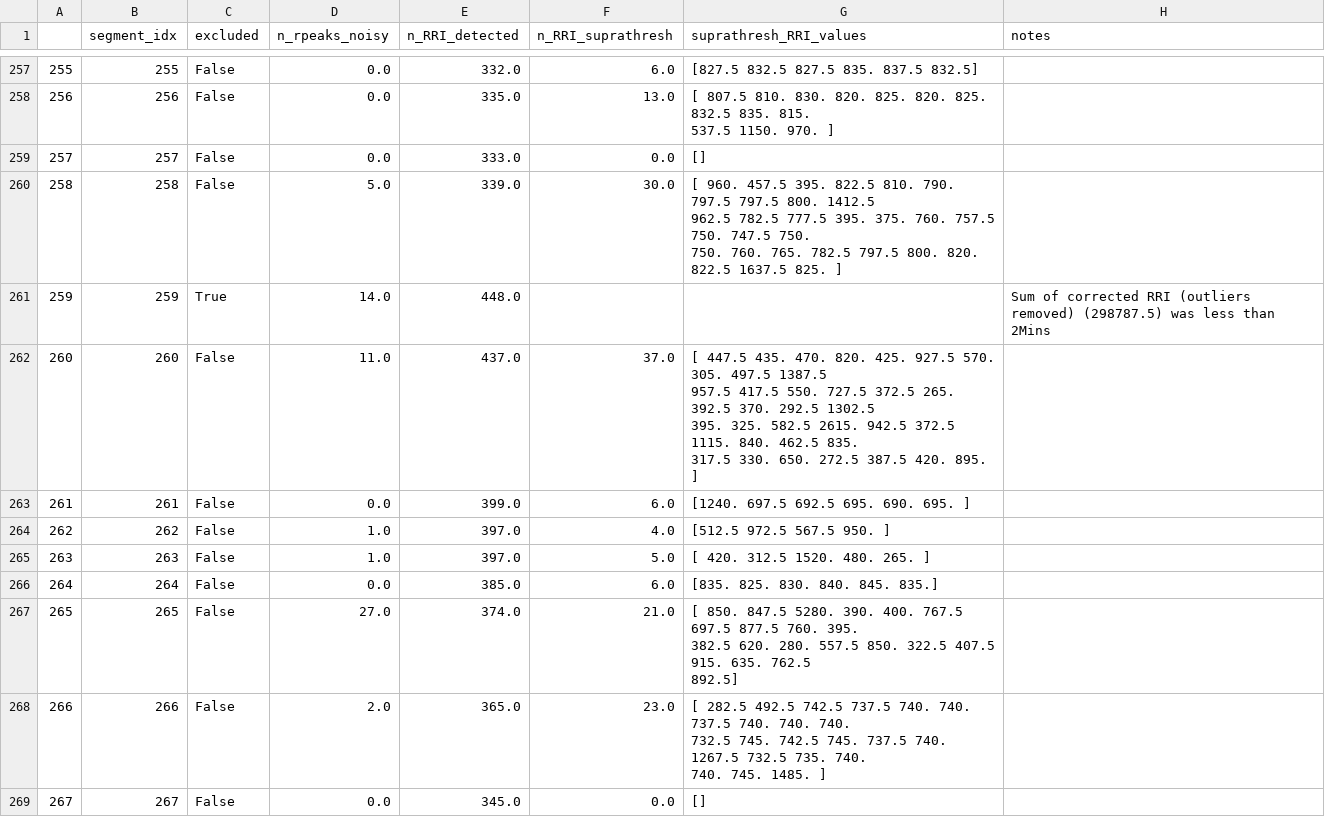
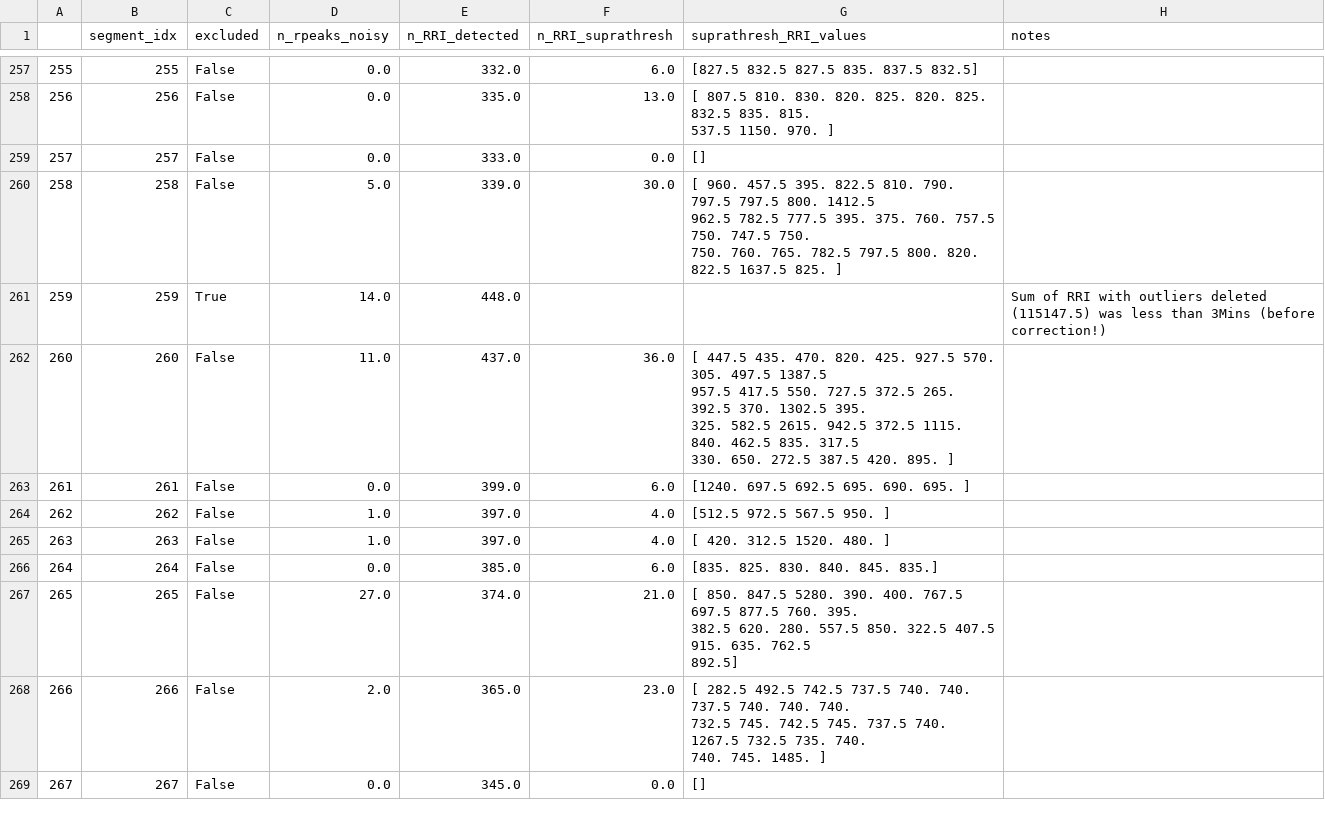
Before and after one commit to bbvcs/hrv_preprocessor, a CSV file: out/MODIFICATION_REPORT.csv, drawn as a sheet; only a part is shown, gaps mark what is left out; the diff covers the shown part only.

```diff
--- a/out/MODIFICATION_REPORT.csv
+++ b/out/MODIFICATION_REPORT.csv
@@ -536,10 +510,10 @@
   750.   760.   765.   782.5  797.5  800.   820.   822.5 1637.5  825. ]",
-259,259,True,14.0,448.0,,,Sum of corrected RRI (outliers removed) (298787.5) was less than 2Mins
-260,260,False,11.0,437.0,37.0,"[ 447.5  435.   470.   820.   425.   927.5  570.   305.   497.5 1387.5
-  957.5  417.5  550.   727.5  372.5  265.   392.5  370.   292.5 1302.5
-  395.   325.   582.5 2615.   942.5  372.5 1115.   840.   462.5  835.
-  317.5  330.   650.   272.5  387.5  420.   895. ]",
+259,259,True,14.0,448.0,,,Sum of RRI with outliers deleted (115147.5) was less than 3Mins (before correction!)
+260,260,False,11.0,437.0,36.0,"[ 447.5  435.   470.   820.   425.   927.5  570.   305.   497.5 1387.5
+  957.5  417.5  550.   727.5  372.5  265.   392.5  370.  1302.5  395.
+  325.   582.5 2615.   942.5  372.5 1115.   840.   462.5  835.   317.5
+  330.   650.   272.5  387.5  420.   895. ]",
 261,261,False,0.0,399.0,6.0,[1240.   697.5  692.5  695.   690.   695. ],
 262,262,False,1.0,397.0,4.0,[512.5 972.5 567.5 950. ],
-263,263,False,1.0,397.0,5.0,[ 420.   312.5 1520.   480.   265. ],
+263,263,False,1.0,397.0,4.0,[ 420.   312.5 1520.   480. ],
 264,264,False,0.0,385.0,6.0,[835. 825. 830. 840. 845. 835.],
```
Also changed, not shown: 86 edited cells elsewhere in this file, out/TIMEDOM.csv, 3 other files.
